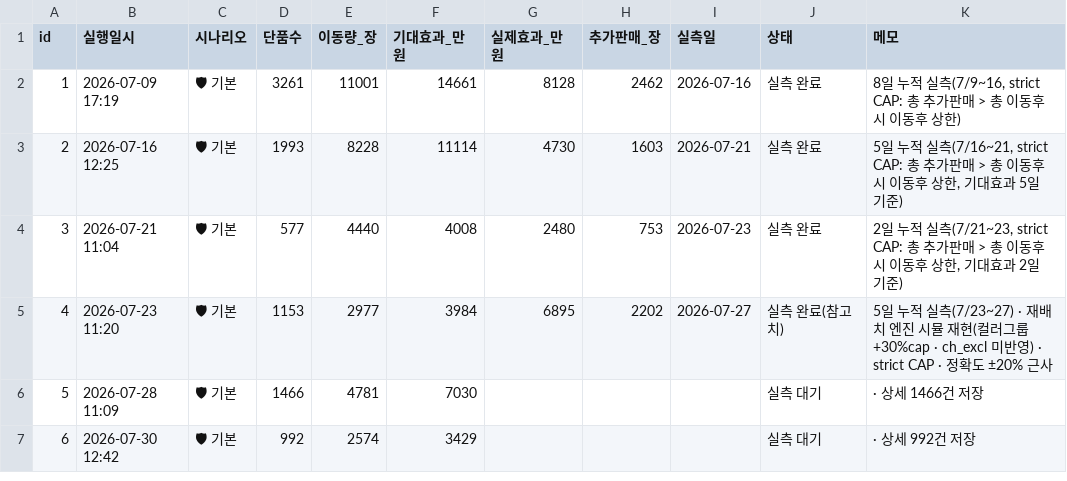
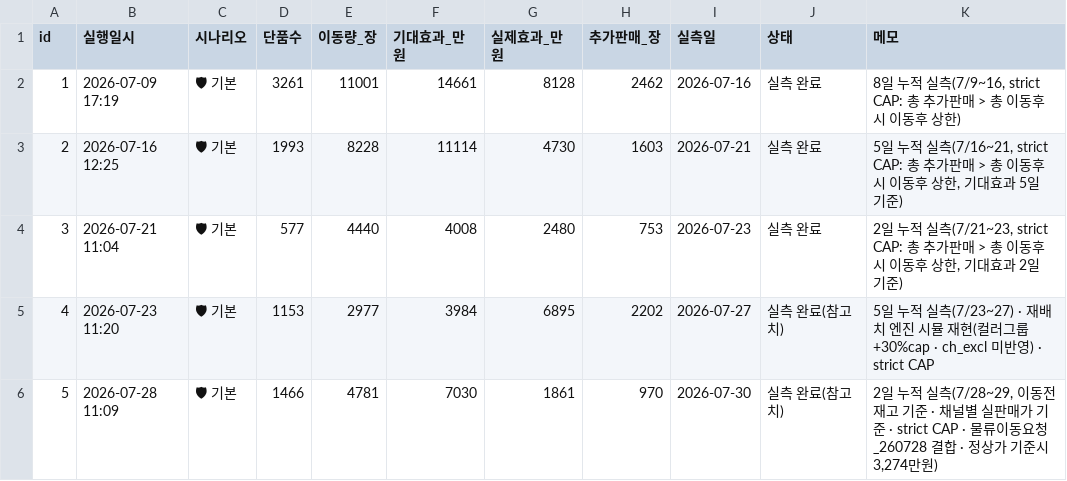
Before and after one commit to kanghg61-del/spao-rebalance, a CSV file: execution_log.csv, drawn as a sheet; the diff names each change by its address in the sheet, - before the commit and + after, or states it on an @@ line.

Commit message:
Add files via upload
data: id=5 (7/28 재배치) 실측 결과 반영 · 실제효과

```diff
--- a/execution_log.csv
+++ b/execution_log.csv
-K5 (메모): …) · strict CAP · 정확도 ±20% 근사
+K5 (메모): …) · strict CAP
-G6 (실제효과_만원): (empty)
+G6 (실제효과_만원): 1861
-H6 (추가판매_장): (empty)
+H6 (추가판매_장): 970
-I6 (실측일): (empty)
+I6 (실측일): 2026-07-30
-J6 (상태): 실측 대기
+J6 (상태): 실측 완료(참고치)
-K6 (메모): · 상세 1466건 저장
+K6 (메모): 2일 누적 실측(7/28~29, 이동전재고 기준 · 채널별 실판매가 기준 · strict CAP · 물류이동요청_260728 결합 · 정상가 기준시 3,274만원)
-row 7: 6 | 2026-07-30 12:42 | 🛡 기본 | 992 | 2574 | 3429 |  |  |  | 실측 대기 | · 상세 992건 저장
```
